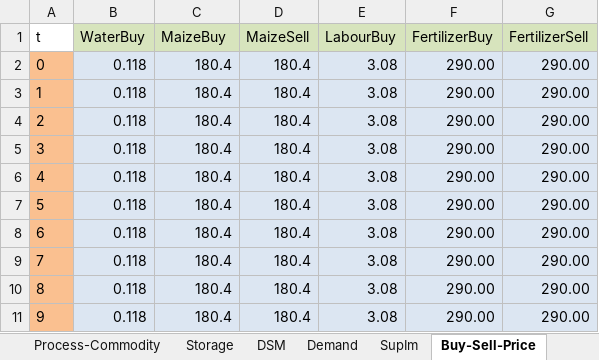
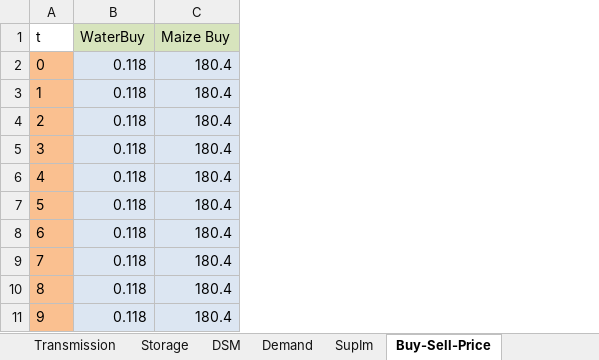
Before and after one commit to adelibs/urbs, an Excel workbook: Village_B.xlsx, sheet Buy-Sell-Price, drawn as a sheet; only a part is shown; values as stored, in another font and other column widths than the file's, no borders; the diff names each change by its address in the sheet, - before the commit and + after, or states it on an @@ line.

```diff
--- a/Village_B.xlsx (sheet Buy-Sell-Price)
+++ b/Village_B.xlsx (sheet Buy-Sell-Price)
-column D (MaizeSell), rows 2-11: all 180.4
-column E (LabourBuy), rows 2-11: all 3.08
-column F (FertilizerBuy), rows 2-11: all 290.00
-column G (FertilizerSell), rows 2-11: all 290.00
-C1: MaizeBuy
+C1: Maize Buy
```
Also changed, not shown: sheet Process, sheet Process-Commodity, sheet Storage, sheet Commodity, sheet Demand, sheet SupIm, 1 more sheet, other sheet tabs, charts or pictures, Village.xlsx, 3 other files.
